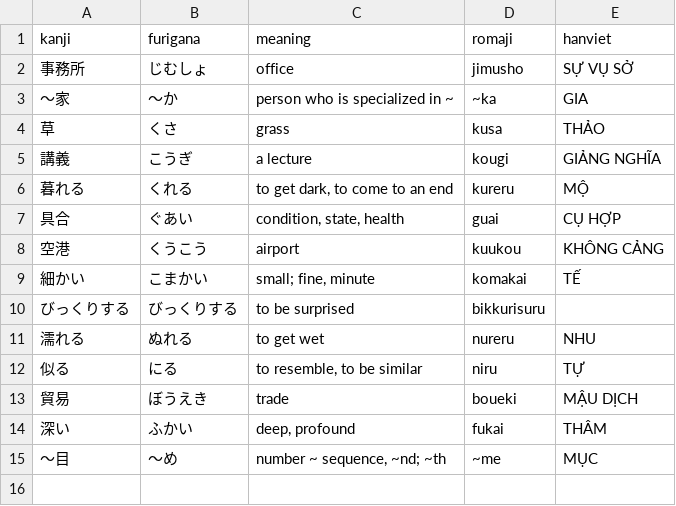
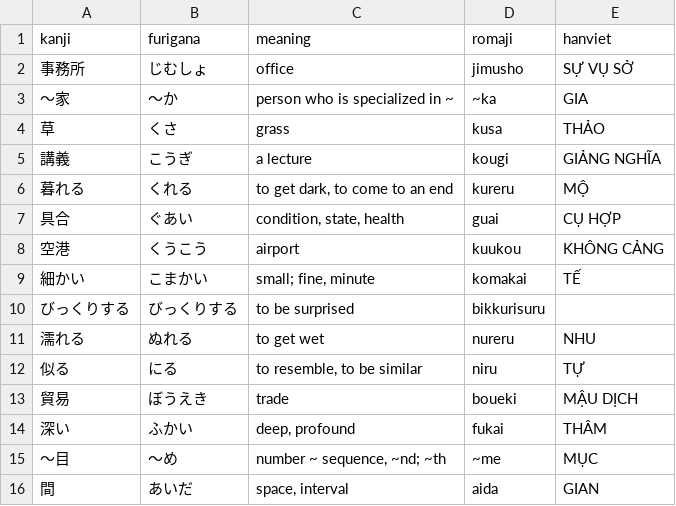
Before and after one commit to kpnn0100/japanese_learning_tool, a CSV file: resource/revision.csv, drawn as a sheet; the diff names each change by its address in the sheet, - before the commit and + after, or states it on an @@ line.

```diff
--- a/resource/revision.csv
+++ b/resource/revision.csv
+row 16: 間 | あいだ | space, interval | aida | GIAN
```
Also changed, not shown: 1 other file.
